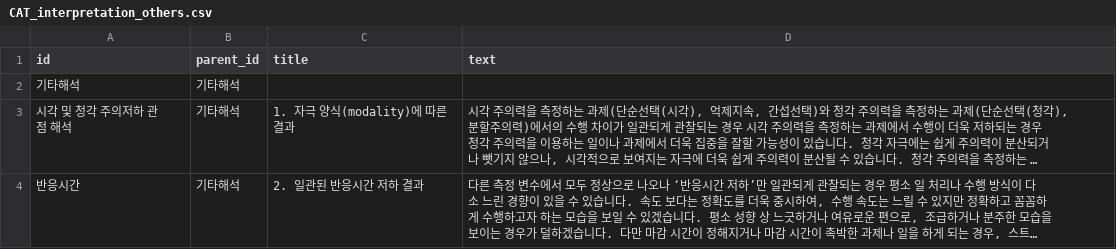
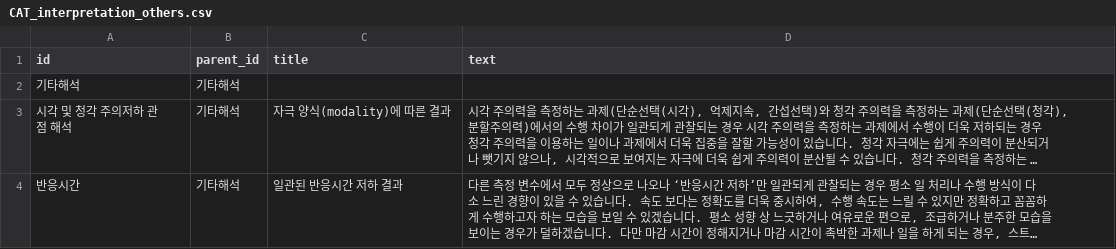
Before and after one commit to Kevin-Emocog/Temp, a CSV file: CAT_interpretation_others.csv, drawn as a sheet; long unchanged cells end in …; the diff names each change by its address in the sheet, - before the commit and + after, or states it on an @@ line.

Commit message:
Update CAT_interpretation_others.csv

```diff
--- a/CAT_interpretation_others.csv
+++ b/CAT_interpretation_others.csv
-C3 (title): 1. 자극 양식(modality)에 따른 결과
+C3 (title): 자극 양식(modality)에 따른 결과
-C4 (title): 2. 일관된 반응시간 저하 결과
+C4 (title): 일관된 반응시간 저하 결과
```
